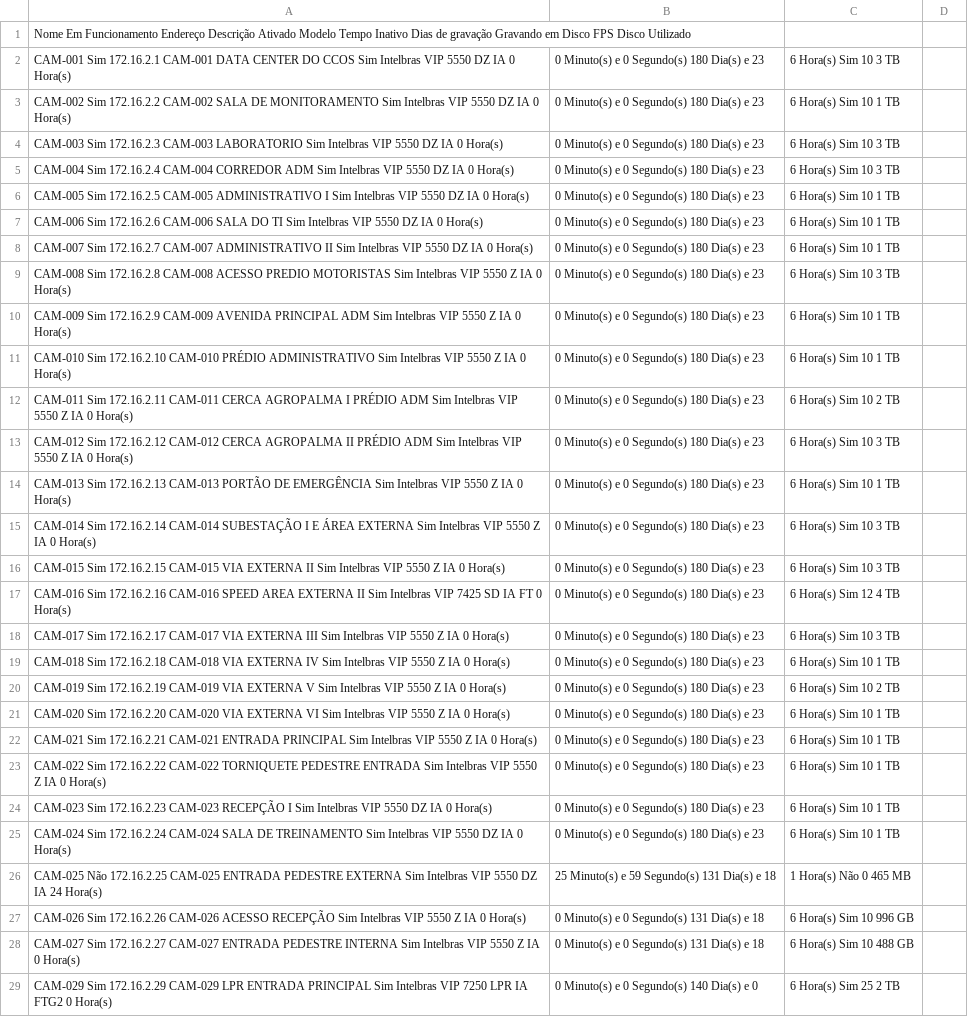
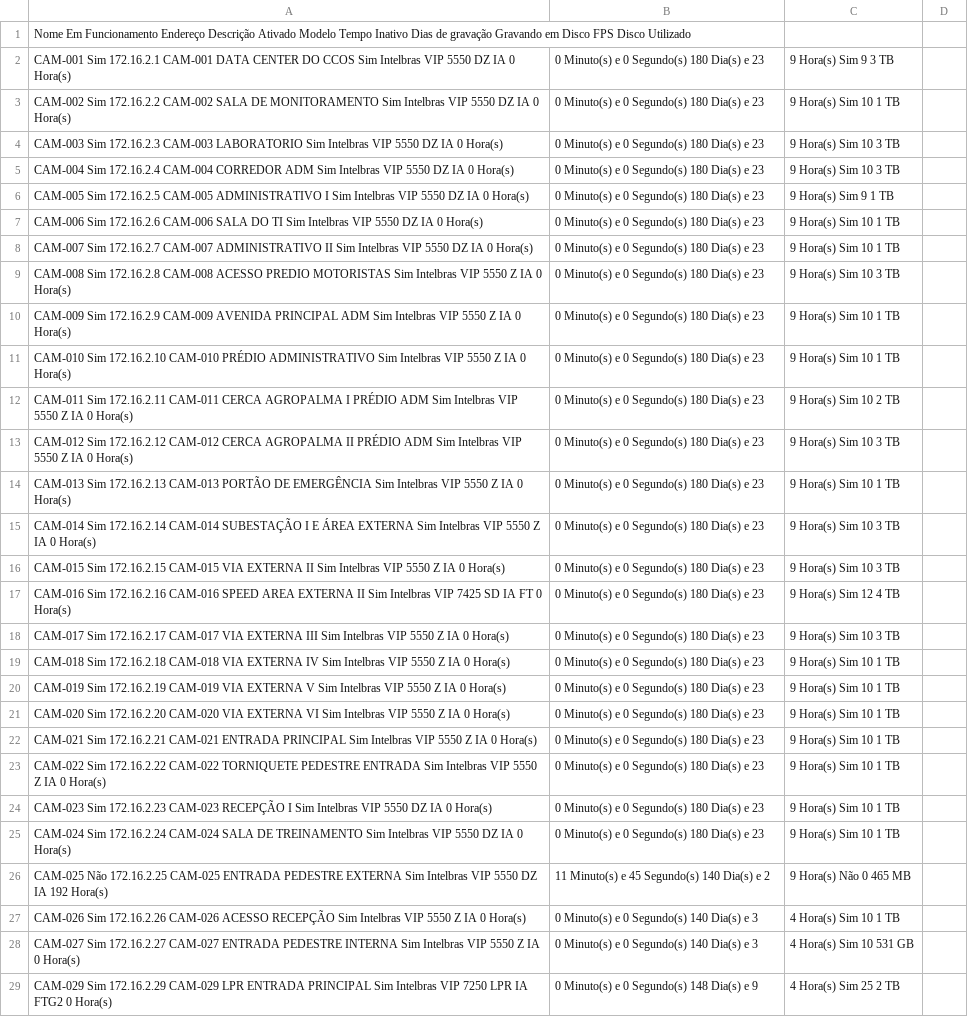
Before and after one commit to gayotecnologia/dashboard-cameras, a CSV file: status_cameras.csv, drawn as a sheet; only a part is shown; the diff covers the shown part only; the diff names each change by its address in the sheet, - before the commit and + after, or states it on an @@ line.

Commit message:
Update status_cameras.csv

```diff
--- a/status_cameras.csv
+++ b/status_cameras.csv
-C2: 6 Hora(s) Sim 10 3 TB
+C2: 9 Hora(s) Sim 9 3 TB
-C3: 6 Hora(s) Sim 10 1 TB
+C3: 9 Hora(s) Sim 10 1 TB
-C4:C5: 6 Hora(s) Sim 10 3 TB
+C4:C5: 9 Hora(s) Sim 10 3 TB
-C6: 6 Hora(s) Sim 10 1 TB
+C6: 9 Hora(s) Sim 9 1 TB
-C7:C8: 6 Hora(s) Sim 10 1 TB
+C7:C8: 9 Hora(s) Sim 10 1 TB
-C9: 6 Hora(s) Sim 10 3 TB
+C9: 9 Hora(s) Sim 10 3 TB
-C10:C11: 6 Hora(s) Sim 10 1 TB
+C10:C11: 9 Hora(s) Sim 10 1 TB
-C12: 6 Hora(s) Sim 10 2 TB
+C12: 9 Hora(s) Sim 10 2 TB
-C13: 6 Hora(s) Sim 10 3 TB
+C13: 9 Hora(s) Sim 10 3 TB
-C14: 6 Hora(s) Sim 10 1 TB
+C14: 9 Hora(s) Sim 10 1 TB
-C15:C16: 6 Hora(s) Sim 10 3 TB
+C15:C16: 9 Hora(s) Sim 10 3 TB
-C17: 6 Hora(s) Sim 12 4 TB
+C17: 9 Hora(s) Sim 12 4 TB
-C18: 6 Hora(s) Sim 10 3 TB
+C18: 9 Hora(s) Sim 10 3 TB
-C19: 6 Hora(s) Sim 10 1 TB
+C19: 9 Hora(s) Sim 10 1 TB
-C20: 6 Hora(s) Sim 10 2 TB
+C20: 9 Hora(s) Sim 10 1 TB
-C21:C25: 6 Hora(s) Sim 10 1 TB
+C21:C25: 9 Hora(s) Sim 10 1 TB
-A26: …DZ IA 24 Hora(s)
+A26: …DZ IA 192 Hora(s)
-B26: 25 Minuto(s) e 59 Segundo(s) 131 Dia(s) e 18
+B26: 11 Minuto(s) e 45 Segundo(s) 140 Dia(s) e 2
-C26: 1 Hora(s) Não 0 465 MB
+C26: 9 Hora(s) Não 0 465 MB
-B27:B28: 0 Minuto(s) e 0 Segundo(s) 131 Dia(s) e 18
+B27:B28: 0 Minuto(s) e 0 Segundo(s) 140 Dia(s) e 3
-C27: 6 Hora(s) Sim 10 996 GB
+C27: 4 Hora(s) Sim 10 1 TB
-C28: 6 Hora(s) Sim 10 488 GB
+C28: 4 Hora(s) Sim 10 531 GB
-B29: 0 Minuto(s) e 0 Segundo(s) 140 Dia(s) e 0
+B29: 0 Minuto(s) e 0 Segundo(s) 148 Dia(s) e 9
-C29: 6 Hora(s) Sim 25 2 TB
+C29: 4 Hora(s) Sim 25 2 TB
```
Also changed, not shown: 1 added row, 1 removed row and 151 edited cells elsewhere in this file.
